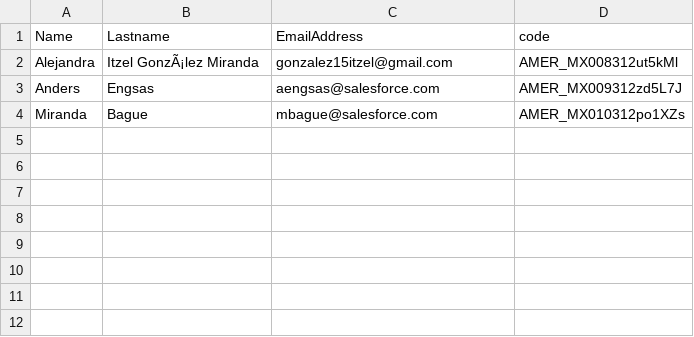
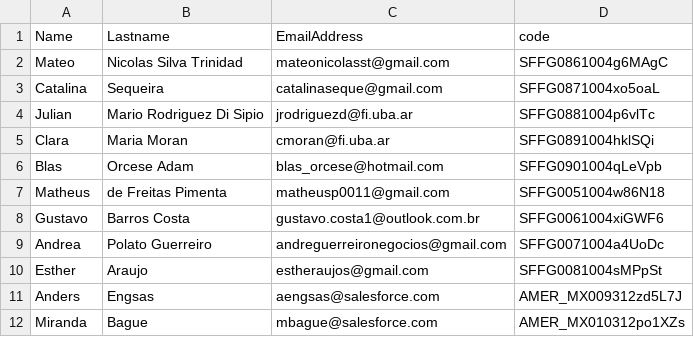
Before and after one commit to mirandalbague/SalesforceMarketingCloud, a CSV file: Samples/FF-YR-090423-MX.csv, drawn as a sheet; removed rows and columns are numbered as before the commit, all else as after; the diff names each change by its address in the sheet, - before the commit and + after, or states it on an @@ line.

Commit message:
Update FF-YR-090423-BR-AR.csv

```diff
--- a/Samples/FF-YR-090423-MX.csv
+++ b/Samples/FF-YR-090423-MX.csv
-row 2: Alejandra | Itzel GonzÃ¡lez Miranda | gonzalez15itzel@gmail.com | AMER_MX008312ut5kMl
+row 2: Mateo | Nicolas Silva Trinidad | mateonicolasst@gmail.com | SFFG0861004g6MAgC
+row 3: Catalina | Sequeira | catalinaseque@gmail.com | SFFG0871004xo5oaL
+row 4: Julian | Mario Rodriguez Di Sipio | jrodriguezd@fi.uba.ar | SFFG0881004p6vlTc
+row 5: Clara | Maria Moran | cmoran@fi.uba.ar | SFFG0891004hklSQi
+row 6: Blas | Orcese Adam | blas_orcese@hotmail.com | SFFG0901004qLeVpb
+row 7: Matheus | de Freitas Pimenta | matheusp0011@gmail.com | SFFG0051004w86N18
+row 8: Gustavo | Barros Costa | gustavo.costa1@outlook.com.br | SFFG0061004xiGWF6
+row 9: Andrea | Polato Guerreiro | andreguerreironegocios@gmail.com | SFFG0071004a4UoDc
+row 10: Esther | Araujo | estheraujos@gmail.com | SFFG0081004sMPpSt
```
